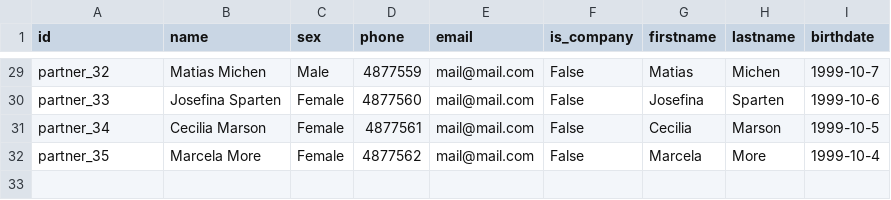
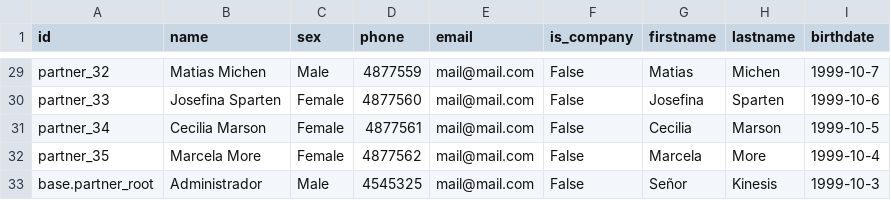
Before and after one commit to ingadhoc/odoo-kinesis-athletics, a CSV file: addons/kinesis_athletics_x/data/res.partner.csv, drawn as a sheet; only a part is shown, gaps mark what is left out; the diff names each change by its address in the sheet, - before the commit and + after, or states it on an @@ line.

Commit message:
[FIX]security in kinesis user

```diff
--- a/addons/kinesis_athletics_x/data/res.partner.csv
+++ b/addons/kinesis_athletics_x/data/res.partner.csv
+row 33: base.partner_root | Administrador | Male | 4545325 | mail@mail.com | False | Señor | Kinesis | 1999-10-3
```
Also changed, not shown: 2 other files.
